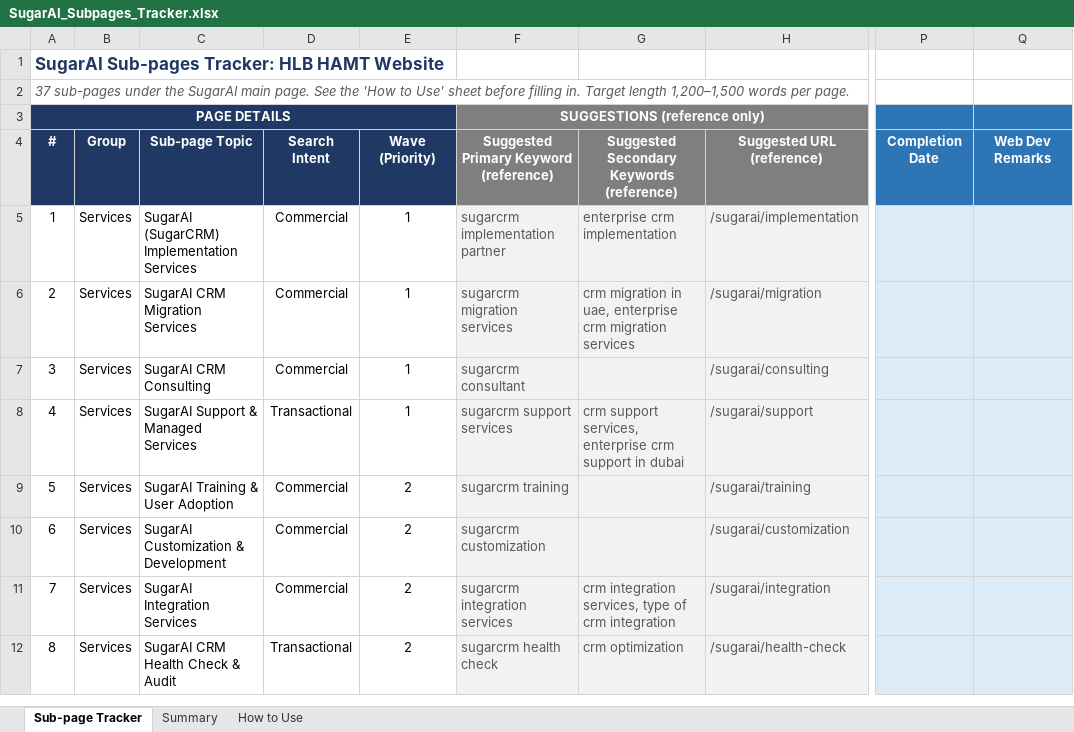
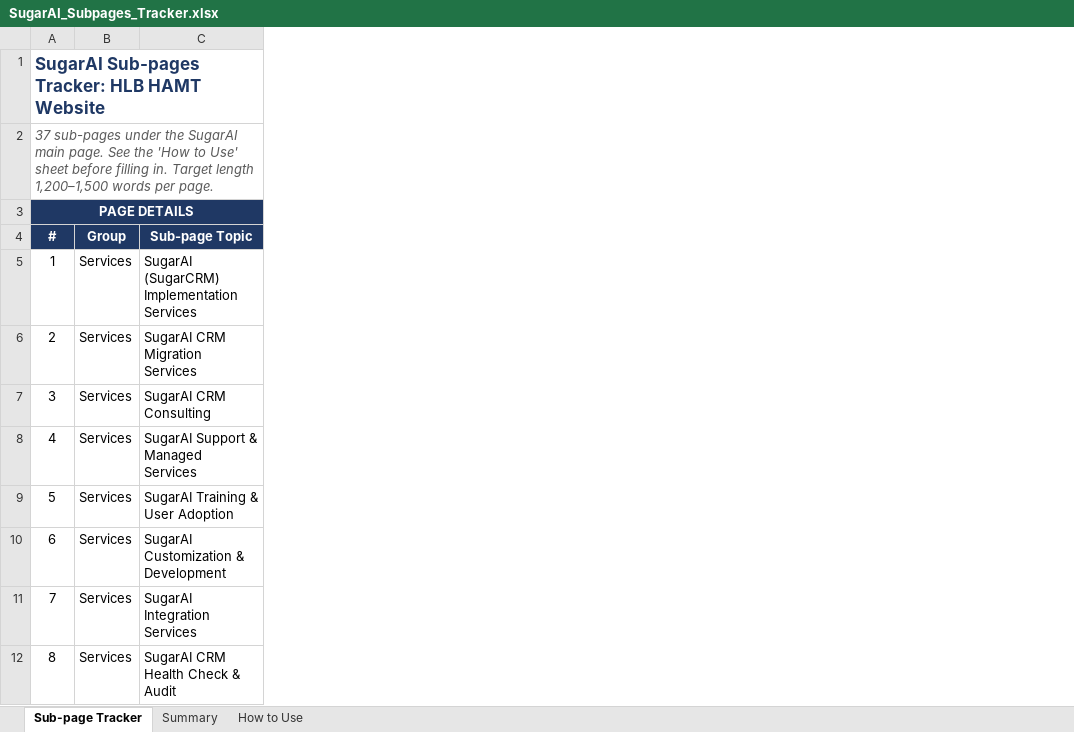
Before and after one commit to ShafiyaThamkeen/analyticssaves, an Excel workbook: SugarAI_Subpages_Tracker.xlsx, sheet Sub-page Tracker, drawn as a sheet; only a part is shown, gaps mark what is left out; values as stored, in another font and other column widths than the file's, no borders; conditional formats not drawn; the diff names each change by its address in the sheet, - before the commit and + after, or states it on an @@ line.

```diff
--- a/SugarAI_Subpages_Tracker.xlsx (sheet Sub-page Tracker)
+++ b/SugarAI_Subpages_Tracker.xlsx (sheet Sub-page Tracker)
-column D, rows 4-12: Search Intent | Commercial | Commercial | Commercial | Transactional | Commercial | Commercial | Commercial | Transactional
-column E, rows 4-12: Wave (Priority) | 1 | 1 | 1 | 1 | 2 | 2 | 2 | 2
-column F (SUGGESTIONS (reference only)), rows 4-12: Suggested Primary Keyword (reference) | sugarcrm implementation partner | sugarcrm migration services | sugarcrm consultant | sugarcrm support services | sugarcrm training | sugarcrm customization | sugarcrm integration services | sugarcrm health check
-column G, rows 4-12: Suggested Secondary Keywords (reference) | enterprise crm implementation | crm migration in uae, enterprise crm migration services |  | crm support services, enterprise crm support in dubai |  |  | crm integration services, type of crm integration | crm optimization
-column H, rows 4-12: Suggested URL (reference) | /sugarai/implementation | /sugarai/migration | /sugarai/consulting | /sugarai/support | /sugarai/training | /sugarai/customization | /sugarai/integration | /sugarai/health-check
-column P, row 4: Completion Date
-column Q, row 4: Web Dev Remarks
```
Also changed, not shown: sheet Summary, sheet How to Use, formulas that keep their value.
